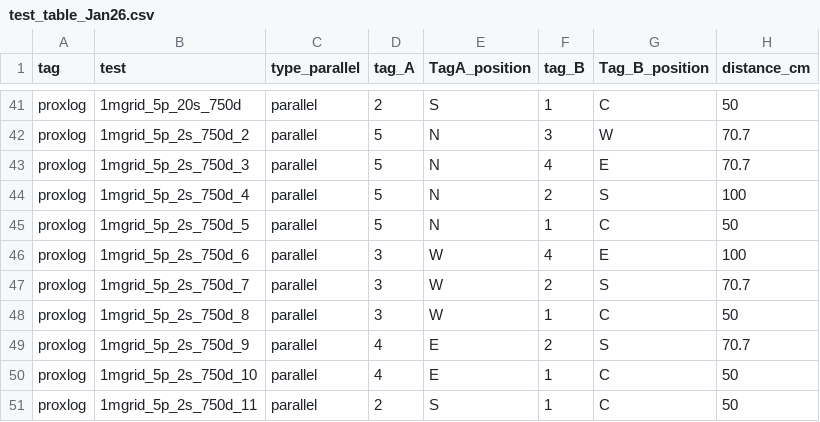
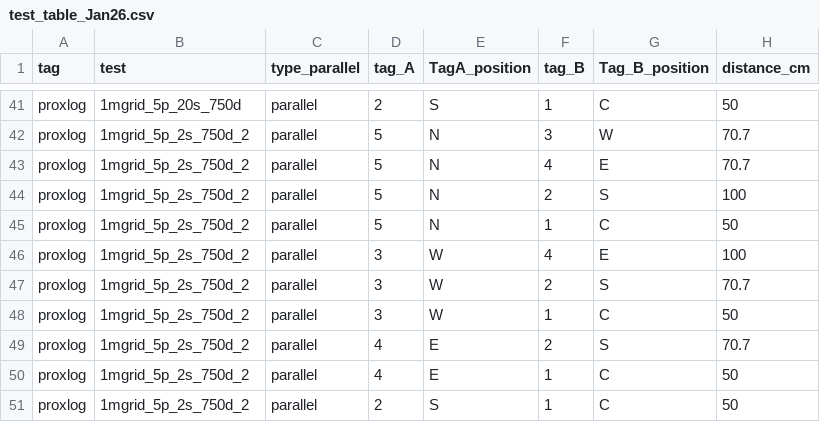
Before and after one commit to maydixon/proximity-sensors, a CSV file: test_table_Jan26.csv, drawn as a sheet; only a part is shown, gaps mark what is left out; the diff names each change by its address in the sheet, - before the commit and + after, or states it on an @@ line.

Commit message:
fixed typos in test_table, started adding values from this test

```diff
--- a/test_table_Jan26.csv
+++ b/test_table_Jan26.csv
-B43 (test): 1mgrid_5p_2s_750d_3
+B43 (test): 1mgrid_5p_2s_750d_2
-B44 (test): 1mgrid_5p_2s_750d_4
+B44 (test): 1mgrid_5p_2s_750d_2
-B45 (test): 1mgrid_5p_2s_750d_5
+B45 (test): 1mgrid_5p_2s_750d_2
-B46 (test): 1mgrid_5p_2s_750d_6
+B46 (test): 1mgrid_5p_2s_750d_2
-B47 (test): 1mgrid_5p_2s_750d_7
+B47 (test): 1mgrid_5p_2s_750d_2
-B48 (test): 1mgrid_5p_2s_750d_8
+B48 (test): 1mgrid_5p_2s_750d_2
-B49 (test): 1mgrid_5p_2s_750d_9
+B49 (test): 1mgrid_5p_2s_750d_2
-B50 (test): 1mgrid_5p_2s_750d_10
+B50 (test): 1mgrid_5p_2s_750d_2
-B51 (test): 1mgrid_5p_2s_750d_11
+B51 (test): 1mgrid_5p_2s_750d_2
```
Also changed, not shown: 1 other file.
